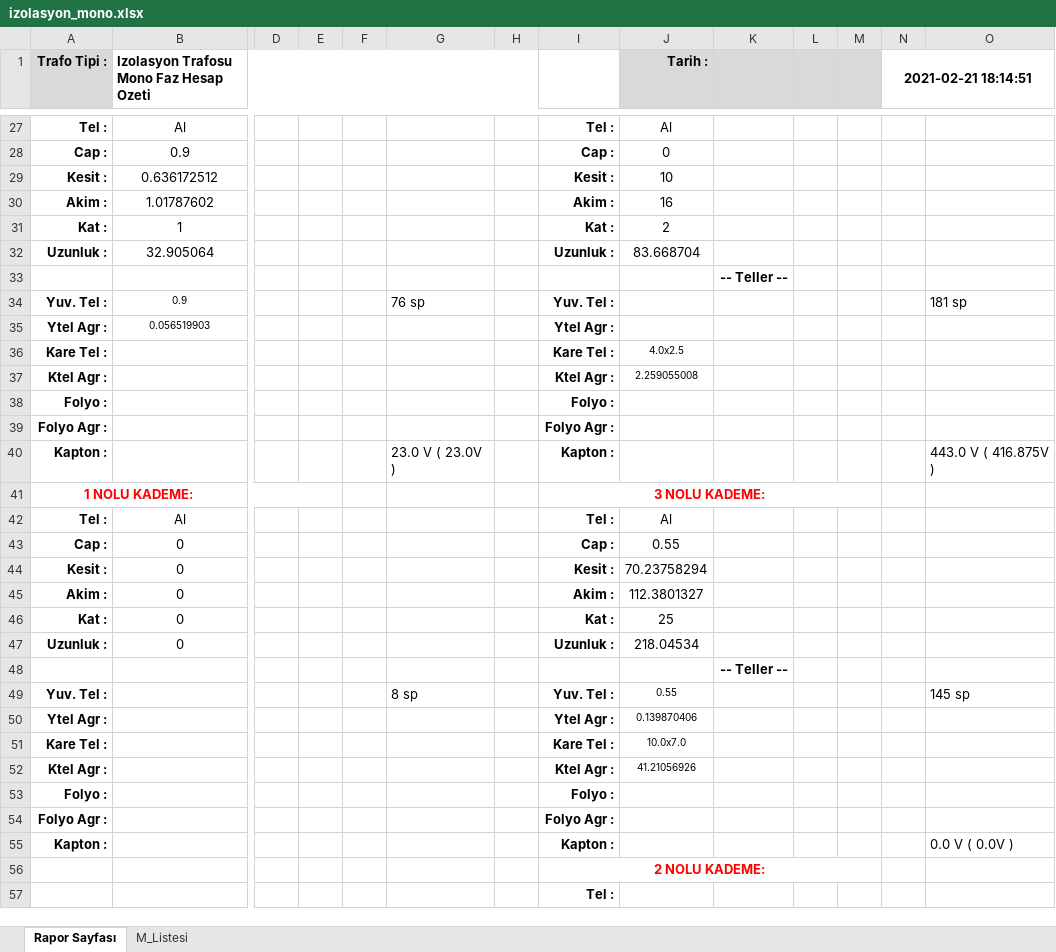
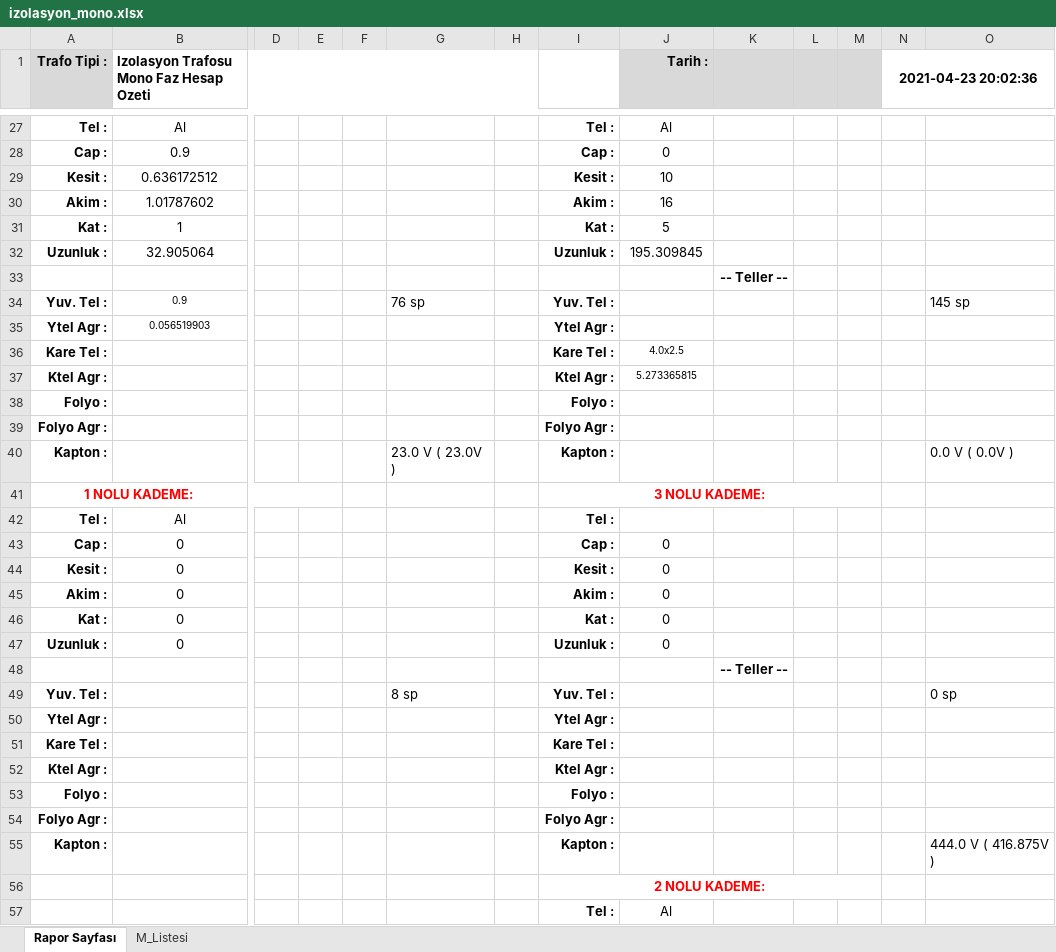
Before and after one commit to yavuzbektas/transformator_calc, an Excel workbook: media/reports/izolasyon_mono.xlsx, sheet Rapor Sayfası, drawn as a sheet; only a part is shown, gaps mark what is left out; values as stored, in another font and other column widths than the file's, no borders; charts and pictures not drawn; removed rows and columns are numbered as before the commit, all else as after; rows hold the shown columns only; the diff covers the shown part only; the diff names each change by its address in the sheet, - before the commit and + after, or states it on an @@ line.

```diff
--- a/media/reports/izolasyon_mono.xlsx (sheet Rapor Sayfası)
+++ b/media/reports/izolasyon_mono.xlsx (sheet Rapor Sayfası)
-N1: 2021-02-21 18:14:51
+N1: 2021-04-23 20:02:36
-J31 (Tarih :): 2
+J31 (Tarih :): 5
-J32 (Tarih :): 83.668704
+J32 (Tarih :): 195.309845
-O34: 181 sp
+O34: 145 sp
-J37 (Tarih :): 2.259055008
+J37 (Tarih :): 5.273365815
-O40: 443.0 V ( 416.875V )
+O40: 0.0 V ( 0.0V )
-row 42: Tel : | Al |  |  |  |  |  | Tel : | Al
+row 42: Tel : | Al |  |  |  |  |  | Tel :
-J43 (Tarih :): 0.55
+J43 (Tarih :): 0
-J44 (Tarih :): 70.23758294
+J44 (Tarih :): 0
-J45 (Tarih :): 112.3801327
+J45 (Tarih :): 0
-J46 (Tarih :): 25
+J46 (Tarih :): 0
-J47 (Tarih :): 218.04534
+J47 (Tarih :): 0
-J49 (Tarih :): 0.55
+J49 (Tarih :): (empty)
-O49: 145 sp
+O49: 0 sp
-J50 (Tarih :): 0.139870406
+J50 (Tarih :): (empty)
-J51 (Tarih :): 10.0x7.0
+J51 (Tarih :): (empty)
-J52 (Tarih :): 41.21056926
+J52 (Tarih :): (empty)
-O55: 0.0 V ( 0.0V )
+O55: 444.0 V ( 416.875V )
-J57 (Tarih :): (empty)
+J57 (Tarih :): Al
```
Also changed, not shown: 4 added rows, 4 removed rows and 22 edited cells elsewhere in this sheet, sheet M_Listesi, charts or pictures, 7 other files.
